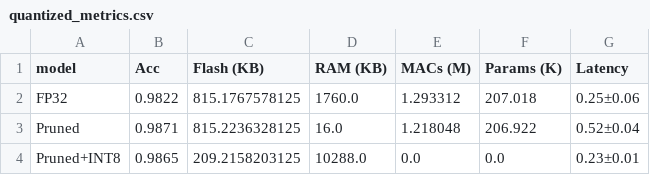
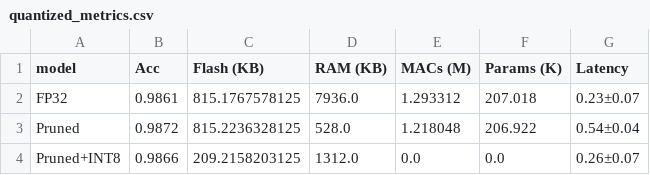
Before and after one commit to alisonlupton/tinyML_thesis, a CSV file: baseline_0/quantized_metrics.csv, drawn as a sheet.

```diff
--- a/baseline_0/quantized_metrics.csv
+++ b/baseline_0/quantized_metrics.csv
@@ -1,4 +1,4 @@
 model,Acc,Flash (KB),RAM (KB),MACs (M),Params (K),Latency
-FP32,0.9822,815.1767578125,1760.0,1.293312,207.018,0.25±0.06
-Pruned,0.9871,815.2236328125,16.0,1.218048,206.922,0.52±0.04
-Pruned+INT8,0.9865,209.2158203125,10288.0,0.0,0.0,0.23±0.01
+FP32,0.9861,815.1767578125,7936.0,1.293312,207.018,0.23±0.07
+Pruned,0.9872,815.2236328125,528.0,1.218048,206.922,0.54±0.04
+Pruned+INT8,0.9866,209.2158203125,1312.0,0.0,0.0,0.26±0.07
```
Also changed, not shown: baseline_2/tinyml_metrics_summary.csv, 39 other files.
